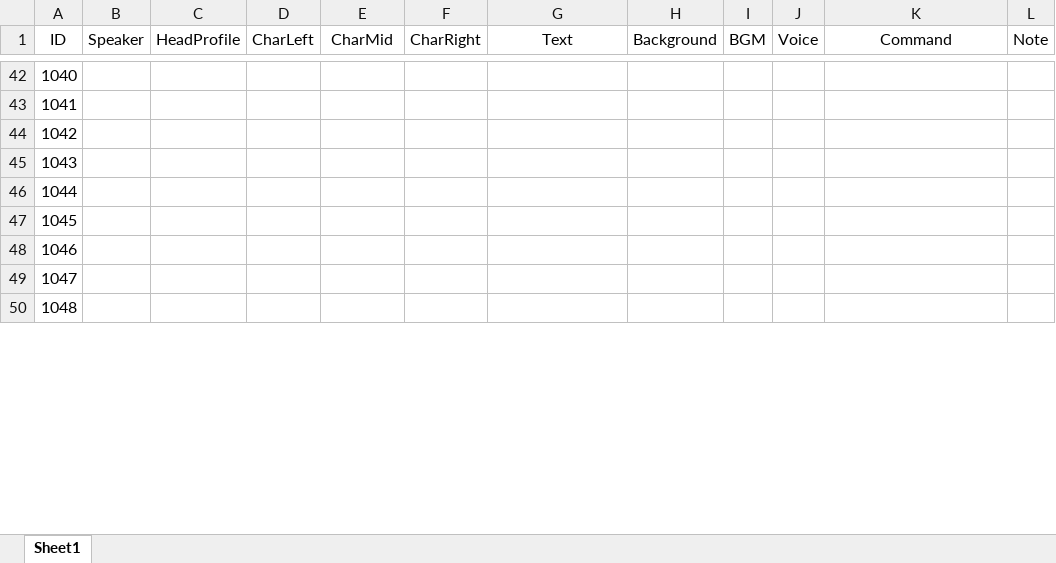
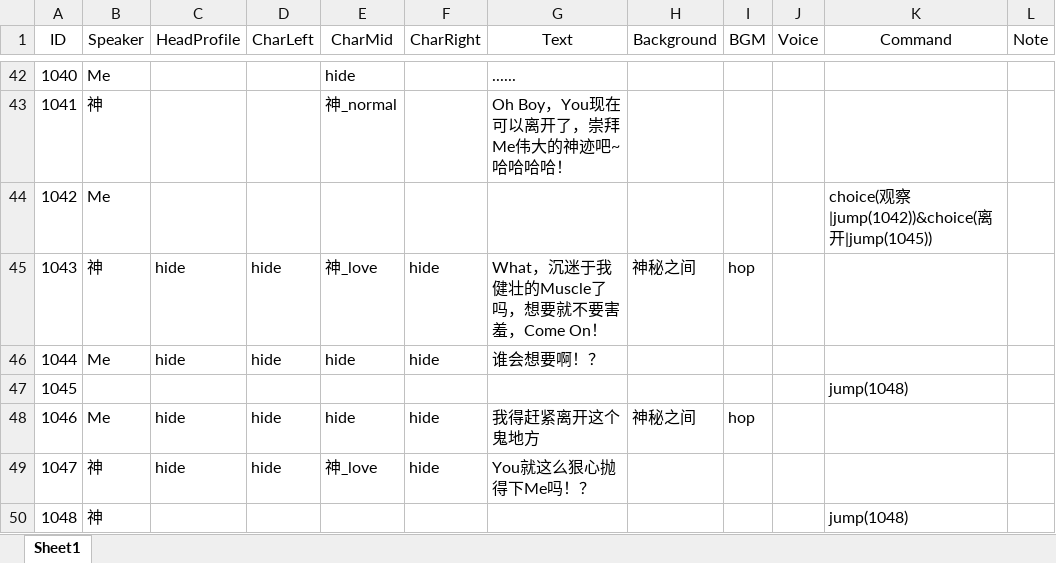
Before and after one commit to 1256073/SZU-Final-Project, an Excel workbook: gal/Assets/Resources/VNovelizerRes/ExcelVNScripts/第一章.xlsx, sheet Sheet1, drawn as a sheet; only a part is shown, gaps mark what is left out; values as stored, in another font and other column widths than the file's, no borders; the diff covers the shown part only; the diff names each change by its address in the sheet, - before the commit and + after, or states it on an @@ line.

```diff
--- a/gal/Assets/Resources/VNovelizerRes/ExcelVNScripts/第一章.xlsx (sheet Sheet1)
+++ b/gal/Assets/Resources/VNovelizerRes/ExcelVNScripts/第一章.xlsx (sheet Sheet1)
-B42 (Speaker): (empty)
+B42 (Speaker): Me
-E42 (CharMid): (empty)
+E42 (CharMid): hide
-G42 (Text): (empty)
+G42 (Text): ......
-B43 (Speaker): (empty)
+B43 (Speaker): 神
-E43 (CharMid): (empty)
+E43 (CharMid): 神_normal
-G43 (Text): (empty)
+G43 (Text): Oh Boy，You现在可以离开了，崇拜Me伟大的神迹吧~哈哈哈哈！
-B44 (Speaker): (empty)
+B44 (Speaker): Me
-K44 (Command): (empty)
+K44 (Command): choice(观察|jump(1042))&choice(离开|jump(1045))
-B45 (Speaker): (empty)
+B45 (Speaker): 神
-C45:C46 (HeadProfile): (empty)
+C45:C46 (HeadProfile): hide
-D45:D46 (CharLeft): (empty)
+D45:D46 (CharLeft): hide
-E45 (CharMid): (empty)
+E45 (CharMid): 神_love
-F45:F46 (CharRight): (empty)
+F45:F46 (CharRight): hide
-G45 (Text): (empty)
+G45 (Text): What，沉迷于我健壮的Muscle了吗，想要就不要害羞，Come On！
-H45 (Background): (empty)
+H45 (Background): 神秘之间
-I45 (BGM): (empty)
+I45 (BGM): hop
-B46 (Speaker): (empty)
+B46 (Speaker): Me
-E46 (CharMid): (empty)
+E46 (CharMid): hide
-G46 (Text): (empty)
+G46 (Text): 谁会想要啊！？
-K47 (Command): (empty)
+K47 (Command): jump(1048)
-B48 (Speaker): (empty)
+B48 (Speaker): Me
-C48:C49 (HeadProfile): (empty)
+C48:C49 (HeadProfile): hide
-D48:D49 (CharLeft): (empty)
+D48:D49 (CharLeft): hide
-E48 (CharMid): (empty)
+E48 (CharMid): hide
-F48:F49 (CharRight): (empty)
+F48:F49 (CharRight): hide
-G48 (Text): (empty)
+G48 (Text): 我得赶紧离开这个鬼地方
-H48 (Background): (empty)
+H48 (Background): 神秘之间
-I48 (BGM): (empty)
+I48 (BGM): hop
-B49:B50 (Speaker): (empty)
+B49:B50 (Speaker): 神
-E49 (CharMid): (empty)
+E49 (CharMid): 神_love
-G49 (Text): (empty)
+G49 (Text): You就这么狠心抛得下Me吗！？
-K50 (Command): (empty)
+K50 (Command): jump(1048)
```
Also changed, not shown: 63 edited cells elsewhere in this sheet, gal/Assets/Resources/VNovelizerRes/ExcelVNScripts/序章.xlsx, gal/Assets/Resources/VNovelizerRes/ExcelVNScripts/第二章.xlsx, 15 other files.
